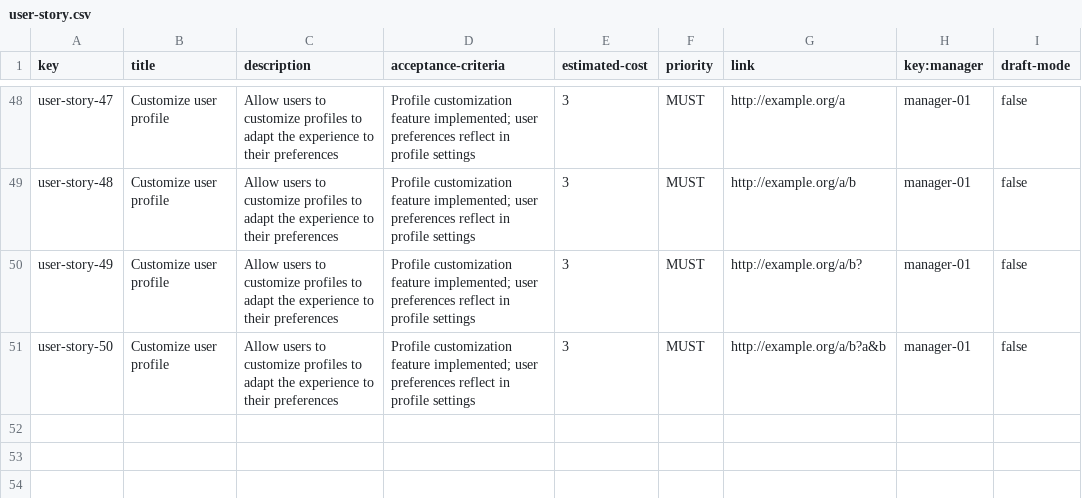
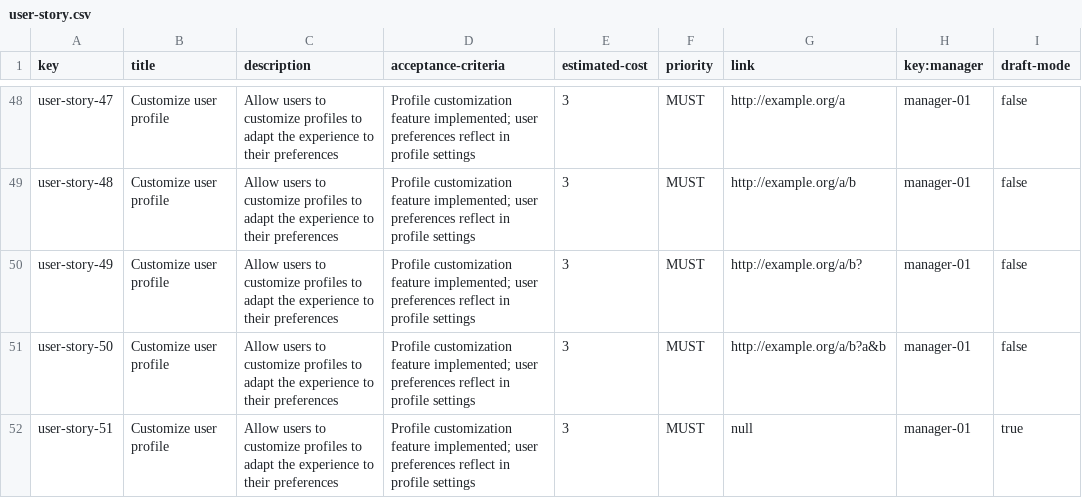
Before and after one commit to JesusFern/Acme-SF-D04, a CSV file: src/main/webapp/WEB-INF/resources/sample-data/user-story.csv, drawn as a sheet; only a part is shown, gaps mark what is left out.

Commit message:
fixes link and csv

```diff
--- a/src/main/webapp/WEB-INF/resources/sample-data/user-story.csv
+++ b/src/main/webapp/WEB-INF/resources/sample-data/user-story.csv
@@ -51 +51,2 @@ user-story-49,Customize user profile,Allow users to customize profiles to adapt
 user-story-50,Customize user profile,Allow users to customize profiles to adapt the experience to their preferences,Profile customization feature implemented; user preferences reflect in  profile settings,3,MUST,http://example.org/a/b?a&b,manager-01,false
+user-story-51,Customize user profile,Allow users to customize profiles to adapt the experience to their preferences,Profile customization feature implemented; user preferences reflect in  profile settings,3,MUST,null,manager-01,true
```
Also changed, not shown: 8 other files.
